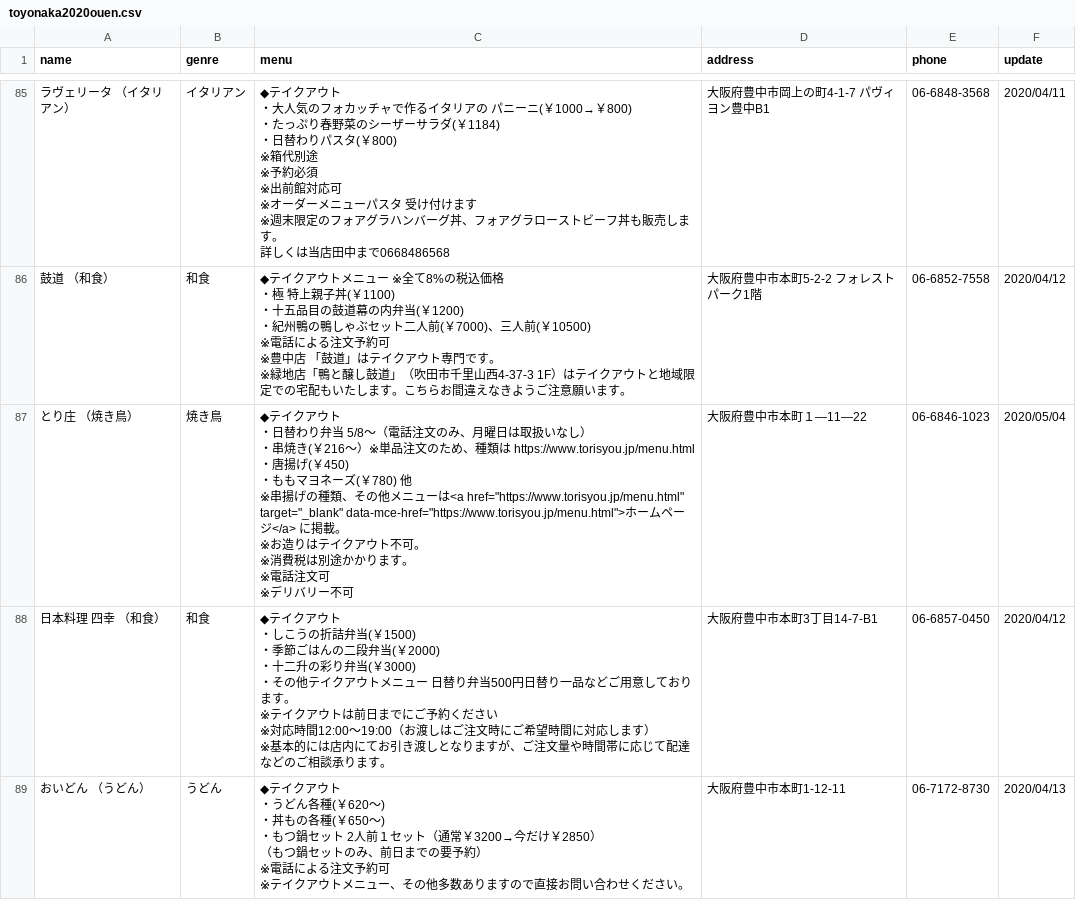
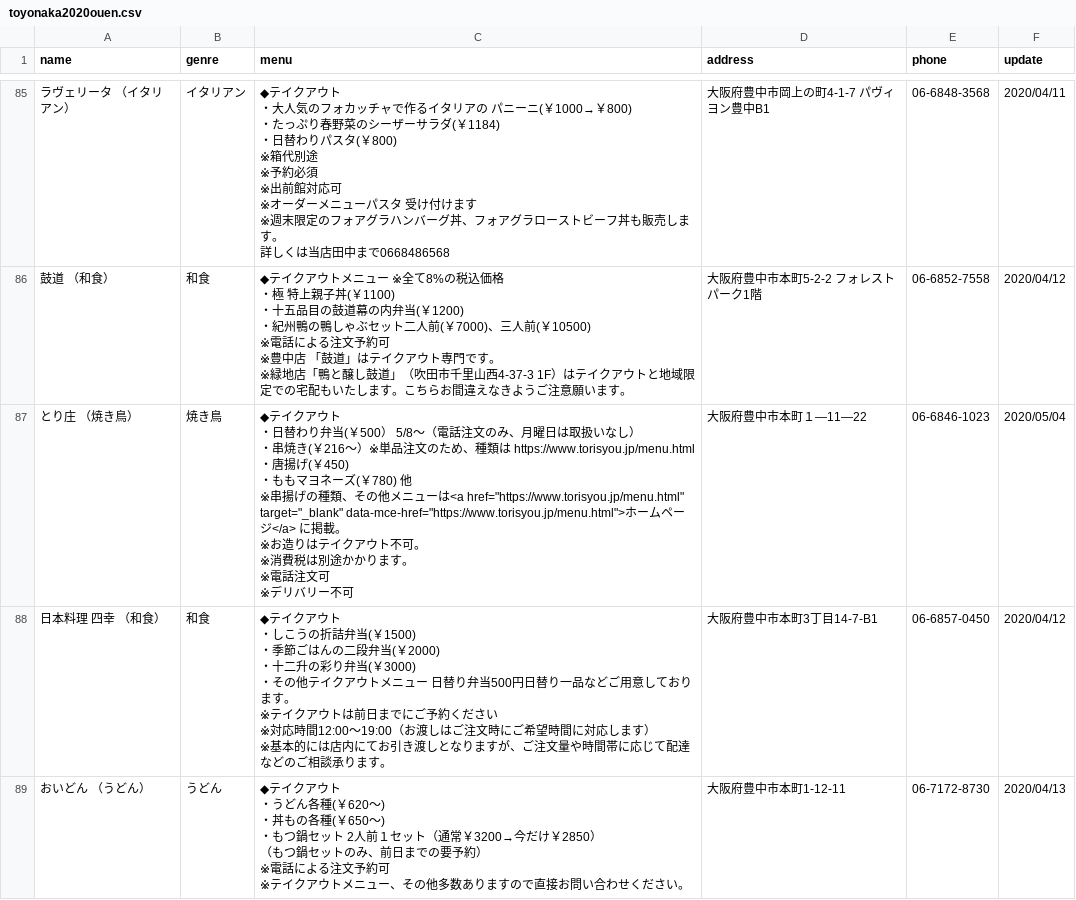
Before and after one commit to yuch4n/toyonaka2020ouen, a CSV file: toyonaka2020ouen.csv, drawn as a sheet; only a part is shown, gaps mark what is left out; the diff covers the shown part only.

```diff
--- a/toyonaka2020ouen.csv
+++ b/toyonaka2020ouen.csv
@@ -653,13 +653,13 @@
 ※緑地店「鴨と醸し鼓道」（吹田市千里山西4-37-3 1F）はテイクアウトと地域限定での宅配もいたします。こちらお間違えなきようご注意願います。","大阪府豊中市本町5-2-2 フォレストパーク1階","06-6852-7558","2020/04/12"
-"とり庄　（焼き鳥）","焼き鳥","◆テイクアウト　
-・日替わり弁当　5/8～（電話注文のみ、月曜日は取扱いなし）
-・串焼き(￥216～）※単品注文のため、種類は https://www.torisyou.jp/menu.html
-・唐揚げ(￥450)
-・ももマヨネーズ(￥780)　他
-
-※串揚げの種類、その他メニューは<a href=""https://www.torisyou.jp/menu.html"" target=""_blank"" data-mce-href=""https://www.torisyou.jp/menu.html"">ホームページ</a> に掲載。
-※お造りはテイクアウト不可。
-※消費税は別途かかります。
-※電話注文可
-※デリバリー不可","大阪府豊中市本町１―11―22","06-6846-1023","2020/05/04"
+"とり庄　（焼き鳥）","焼き鳥","◆テイクアウト　
+・日替わり弁当(￥500）　5/8～（電話注文のみ、月曜日は取扱いなし）
+・串焼き(￥216～）※単品注文のため、種類は https://www.torisyou.jp/menu.html
+・唐揚げ(￥450)
+・ももマヨネーズ(￥780)　他
+
+※串揚げの種類、その他メニューは<a href=""https://www.torisyou.jp/menu.html"" target=""_blank"" data-mce-href=""https://www.torisyou.jp/menu.html"">ホームページ</a> に掲載。
+※お造りはテイクアウト不可。
+※消費税は別途かかります。
+※電話注文可
+※デリバリー不可","大阪府豊中市本町１―11―22","06-6846-1023","2020/05/04"
 "日本料理　四幸　（和食）","和食","◆テイクアウト
```
Also changed, not shown: 11 edited cells elsewhere in this file, 1 other file.
